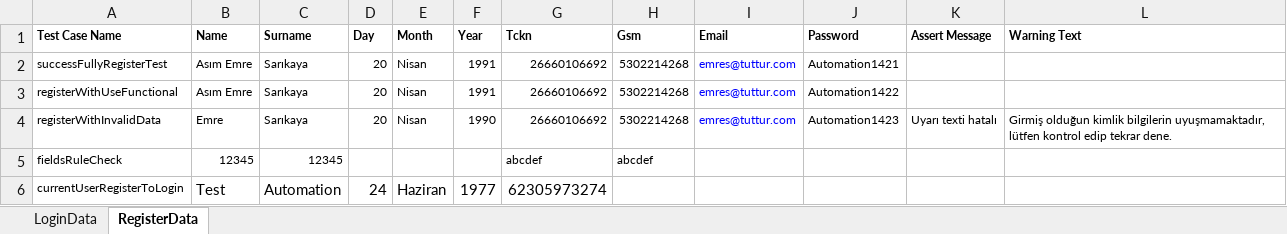
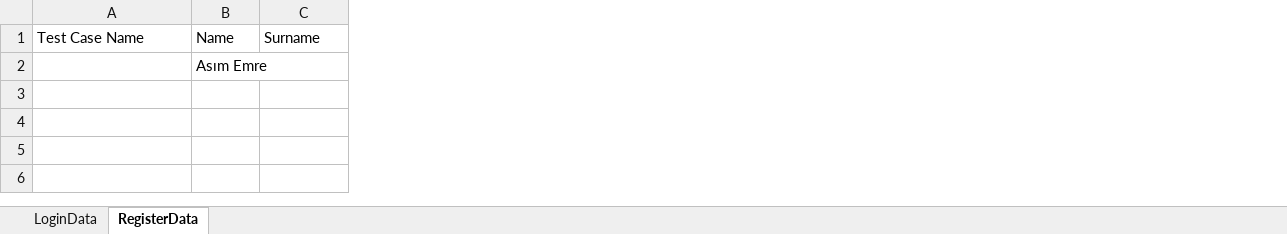
Before and after one commit to Emresy1/webautomationls, an Excel workbook: target/test-classes/TestData.xlsx, sheet RegisterData, drawn as a sheet; values as stored, in another font and other column widths than the file's, no borders; removed rows and columns are numbered as before the commit, all else as after; the diff names each change by its address in the sheet, - before the commit and + after, or states it on an @@ line.

```diff
--- a/target/test-classes/TestData.xlsx (sheet RegisterData)
+++ b/target/test-classes/TestData.xlsx (sheet RegisterData)
-column D, row 1: Day
-column E, row 1: Month
-column F, row 1: Year
-column G, row 1: Tckn
-column H, row 1: Gsm
-column I, row 1: Email
-column J, row 1: Password
-column K, row 1: Assert Message
-column L, row 1: Warning Text
-A1:C1 bold: on
+A1:C1 bold: off, text size: larger
-row 2: successFullyRegisterTest | Asım Emre | Sarıkaya | 20 | Nisan | 1991 | 26660106692 | 5302214268 | emres@tuttur.com | Automation1421
-row 3: registerWithUseFunctional | Asım Emre | Sarıkaya | 20 | Nisan | 1991 | 26660106692 | 5302214268 | emres@tuttur.com | Automation1422
-row 4: registerWithInvalidData | Emre | Sarıkaya | 20 | Nisan | 1990 | 26660106692 | 5302214268 | emres@tuttur.com | Automation1423 | Uyarı texti hatalı | Girmiş olduğun kimlik bilgilerin uyuşmamaktadır, lütfen kontrol edip tekrar dene.
-row 5: fieldsRuleCheck | 12345 | 12345 |  |  |  | abcdef | abcdef
-row 6: currentUserRegisterToLogin | Test | Automation | 24 | Haziran | 1977 | 62305973274
+row 2:  | Asım Emre
```
Also changed, not shown: 1 other file.
